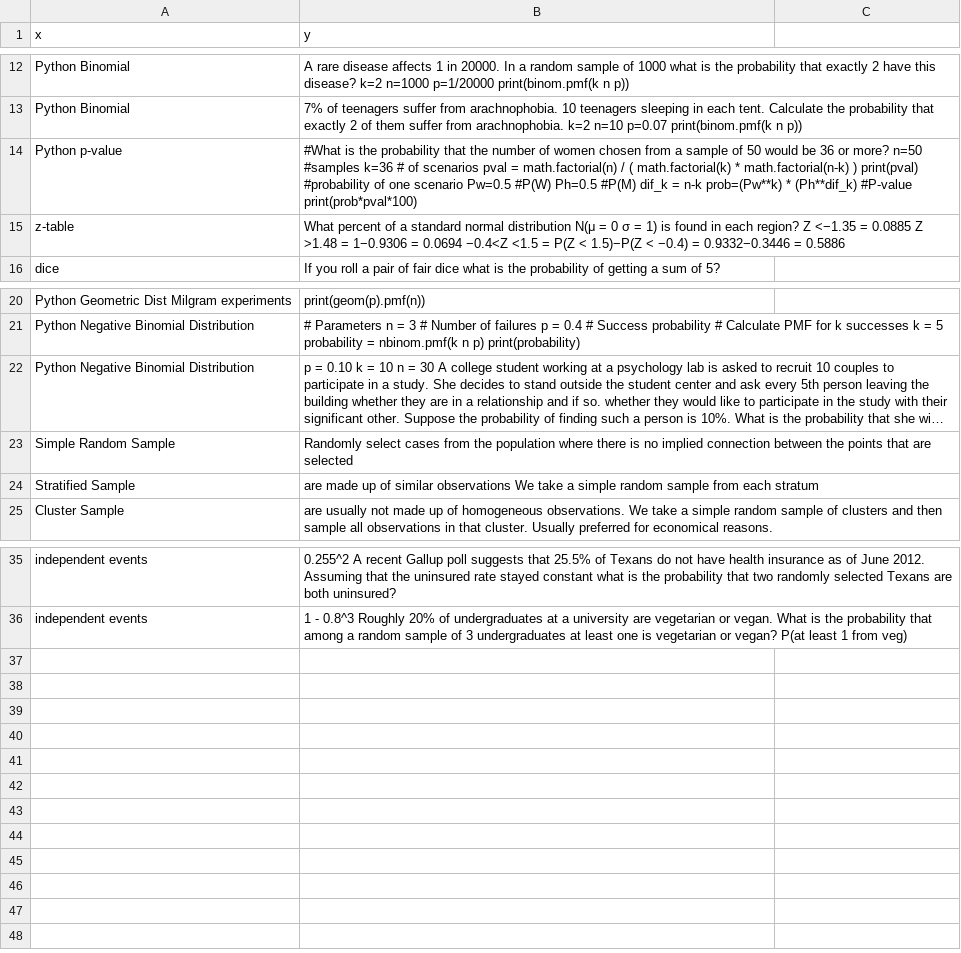
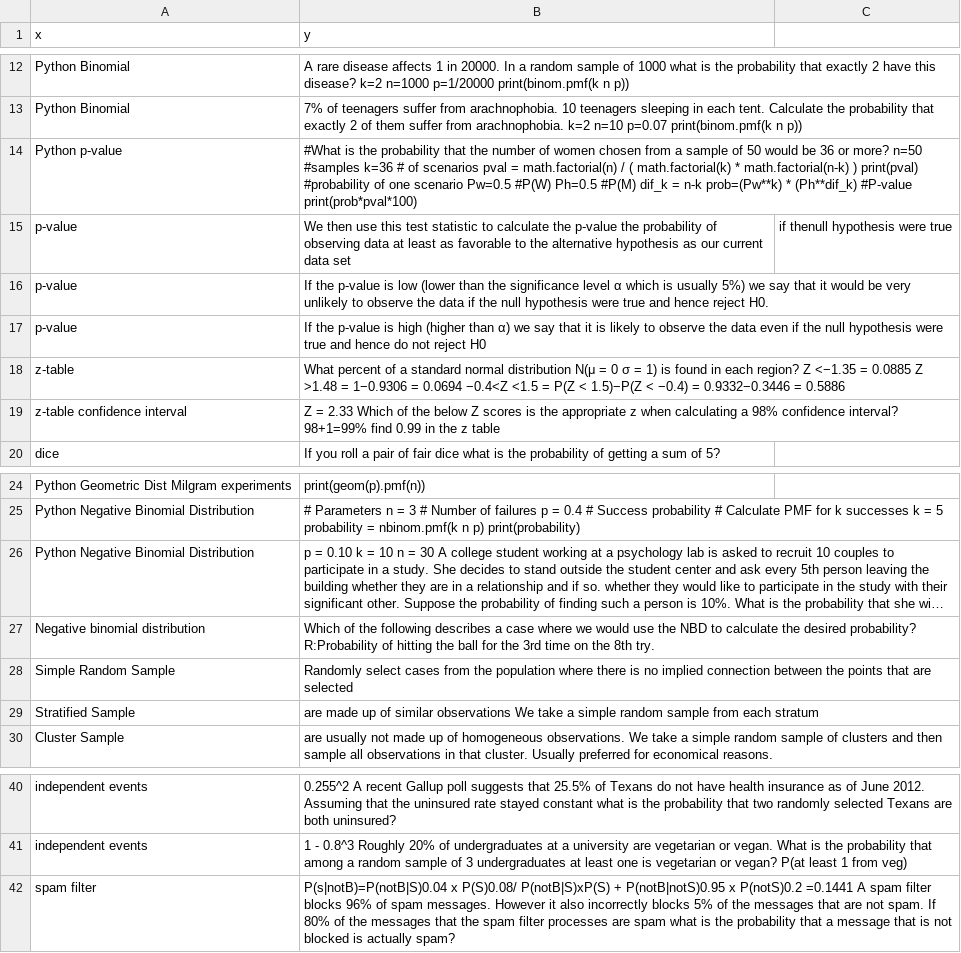
Before and after one commit to joncalle/ML1, a CSV file: st.csv, drawn as a sheet; only a part is shown, gaps mark what is left out; long unchanged cells end in …; the diff names each change by its address in the sheet, - before the commit and + after, or states it on an @@ line.

Commit message:
Add files via upload

```diff
--- a/st.csv
+++ b/st.csv
+row 15: p-value | We then use this test statistic to calculate the p-value the probability of observing data at least as favorable to the alternative hypothesis as our current data set | if thenull hypothesis were true
+row 16: p-value | If the p-value is low (lower than the significance level α which is usually 5%) we say that it would be very unlikely to observe the data if the null hypothesis were true and hence reject H0.
+row 17: p-value | If the p-value is high (higher than α) we say that it is likely to observe the data even if the null hypothesis were true and hence do not reject H0
+row 19: z-table confidence interval | Z = 2.33 Which of the below Z scores is the appropriate z when calculating a 98% confidence interval? 98+1=99% find 0.99 in the z table
+row 27: Negative binomial distribution | Which of the following describes a case where we would use the NBD to calculate the desired probability? R:Probability of hitting the ball for the 3rd time on the 8th try.
+row 42: spam filter | P(s|notB)=P(notB|S)0.04 x P(S)0.08/ P(notB|S)xP(S) + P(notB|notS)0.95 x P(notS)0.2 =0.1441 A spam filter blocks 96% of spam messages. However it also incorrectly blocks 5% of the messages that are not spam. If 80% of the messages that the spam filter processes are spam what is the probability that a message that is not blocked is actually spam?
```
